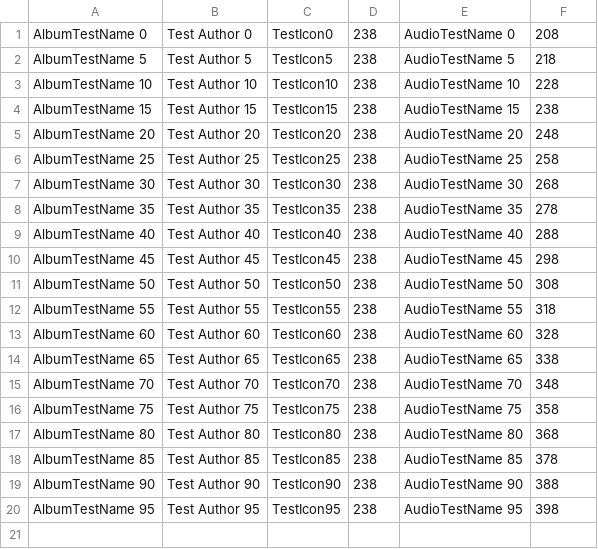
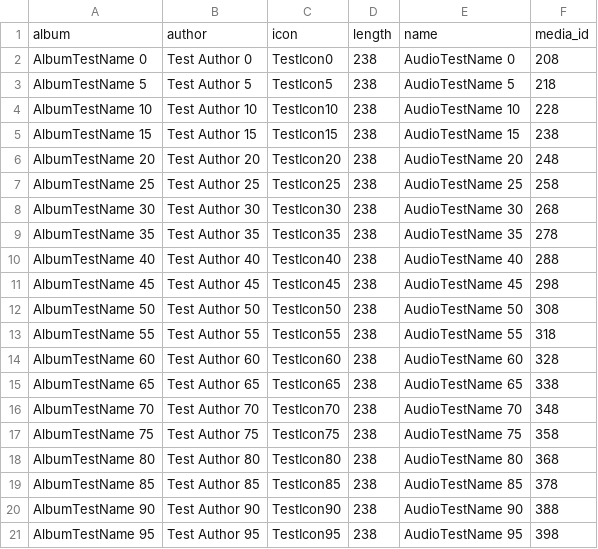
Before and after one commit to alexkilin/developer-social_new_way, a CSV file: src/main/resources/db/changelog/v-1.0/csv/080-audios.csv, drawn as a sheet; the diff names each change by its address in the sheet, - before the commit and + after, or states it on an @@ line.

```diff
--- a/src/main/resources/db/changelog/v-1.0/csv/080-audios.csv
+++ b/src/main/resources/db/changelog/v-1.0/csv/080-audios.csv
+row 1: album | author | icon | length | name | media_id
```
Also changed, not shown: src/main/resources/db/changelog/v-1.0/csv/090-bookmarks.csv, src/main/resources/db/changelog/v-1.0/csv/110-comments.csv, 44 other files.
